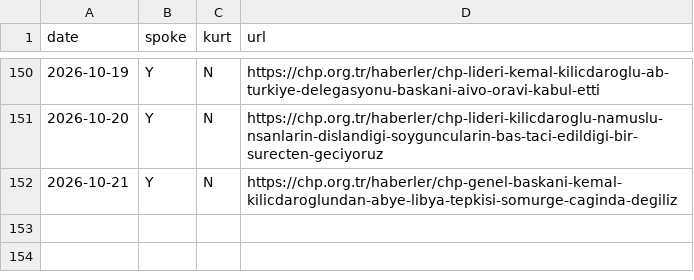
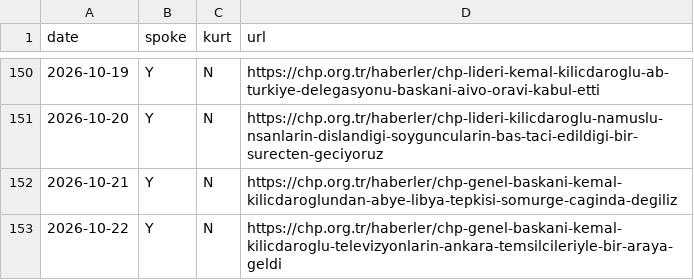
Before and after one commit to ayberkyagiz/ozelkurtdedimi, a CSV file: history.csv, drawn as a sheet; only a part is shown, gaps mark what is left out; the diff names each change by its address in the sheet, - before the commit and + after, or states it on an @@ line.

```diff
--- a/history.csv
+++ b/history.csv
+row 153: 2026-10-22 | Y | N | https://chp.org.tr/haberler/chp-genel-baskani-kemal-kilicdaroglu-televizyonlarin-ankara-temsilcileriyle-bir-araya-geldi
```
Also changed, not shown: 1 other file.
